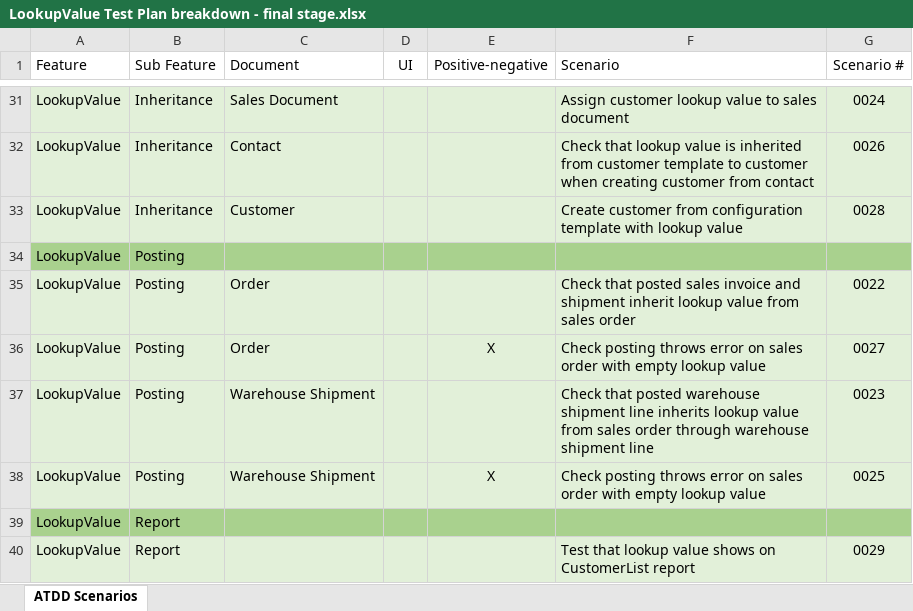
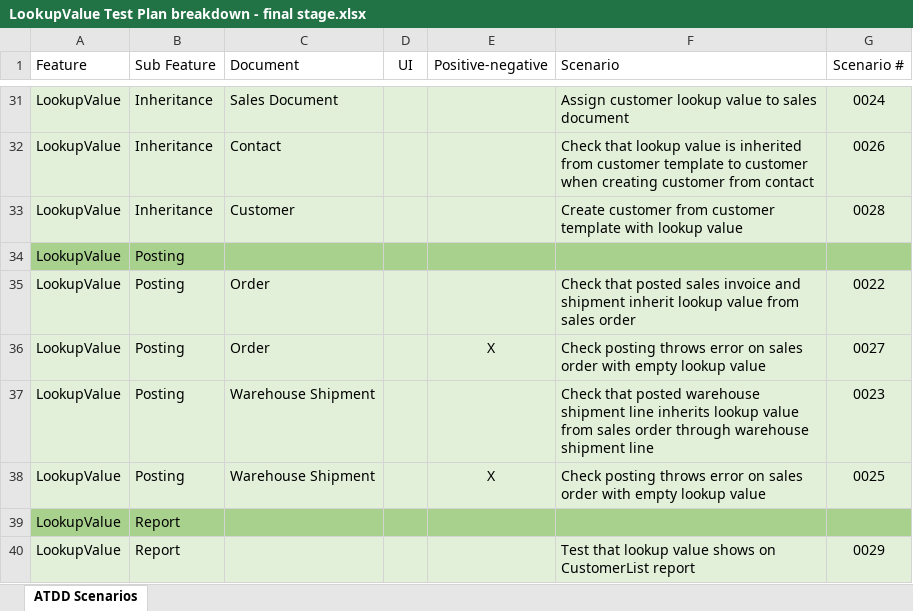
Before and after one commit to tabethawalker68/Microsoft-Dynamics-365-Business-Central, an Excel workbook: Excel sheets/Examples/Chapter 6/LookupValue Test Plan breakdown - final stage.xlsx, sheet ATDD Scenarios, drawn as a sheet; only a part is shown, gaps mark what is left out; values as stored, in another font and other column widths than the file's, no borders; conditional formats and table styles not drawn; the diff names each change by its address in the sheet, - before the commit and + after, or states it on an @@ line.

```diff
--- a/Excel sheets/Examples/Chapter 6/LookupValue Test Plan breakdown - final stage.xlsx (sheet ATDD Scenarios)
+++ b/Excel sheets/Examples/Chapter 6/LookupValue Test Plan breakdown - final stage.xlsx (sheet ATDD Scenarios)
-F33 (Scenario): …customer from configuration template with…
+F33 (Scenario): …customer from customer template with…
```
Also changed, not shown: Excel sheets/ATDD Scenarios/LookupValue.xlsx, 6 other files.
